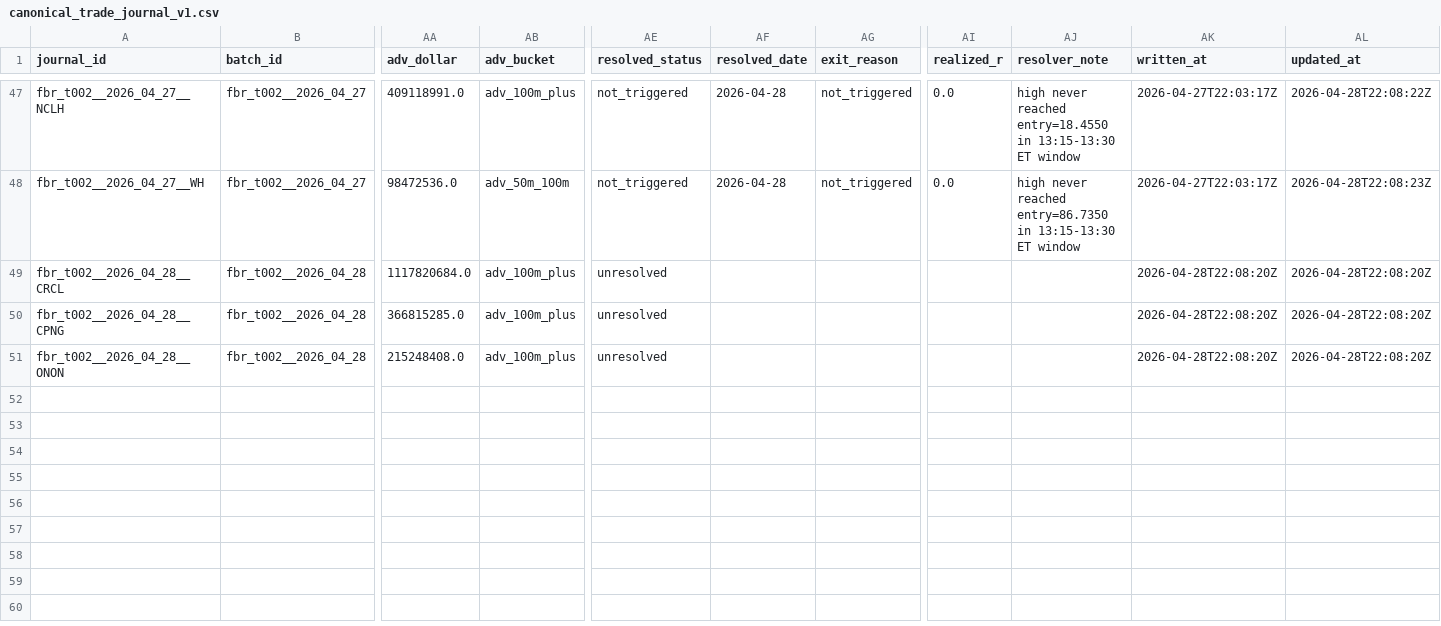
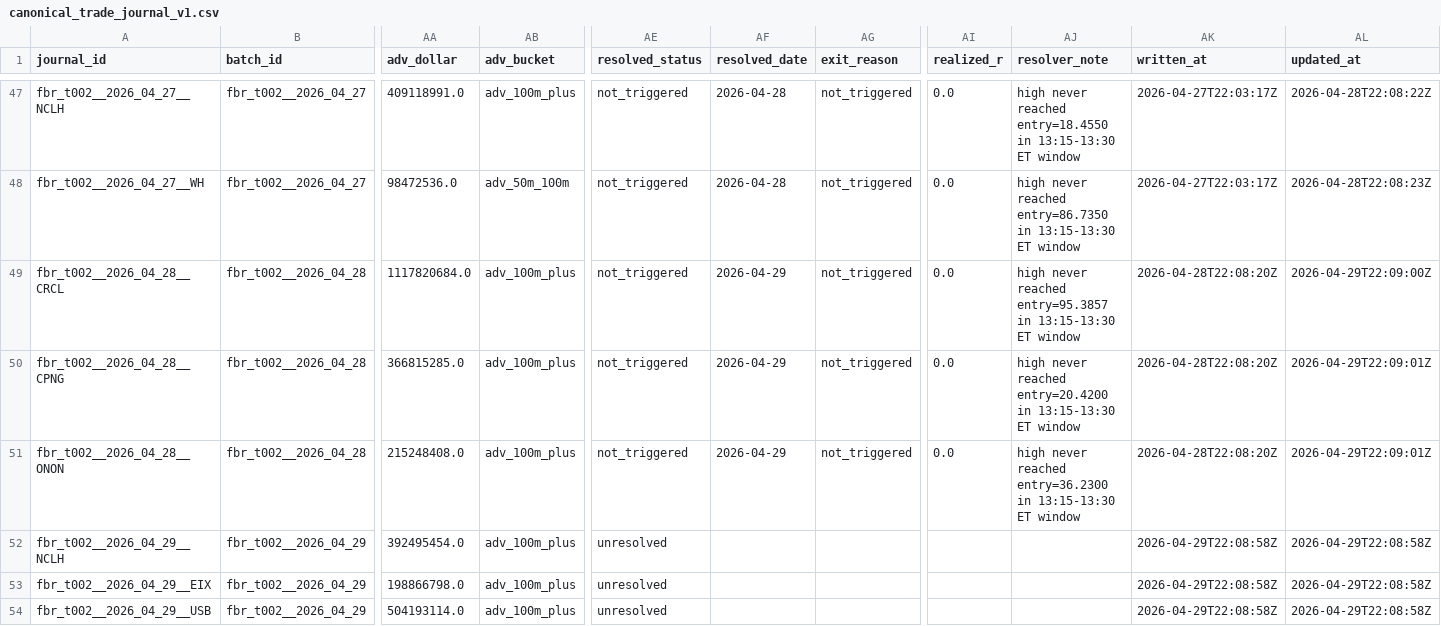
Before and after one commit to algoAIassistant/intraday_trading, a CSV file: 2_0_agent_engineering/engineering_trade_journal/canonical_trade_journal_v1.csv, drawn as a sheet; only a part is shown, gaps mark what is left out; rows hold the shown columns only; the diff names each change by its address in the sheet, - before the commit and + after, or states it on an @@ line.

```diff
--- a/2_0_agent_engineering/engineering_trade_journal/canonical_trade_journal_v1.csv
+++ b/2_0_agent_engineering/engineering_trade_journal/canonical_trade_journal_v1.csv
-AE49:AE51 (resolved_status): unresolved
+AE49:AE51 (resolved_status): not_triggered
-AF49:AF51 (resolved_date): (empty)
+AF49:AF51 (resolved_date): 2026-04-29
-AG49:AG51 (exit_reason): (empty)
+AG49:AG51 (exit_reason): not_triggered
-AI49:AI51 (realized_r): (empty)
+AI49:AI51 (realized_r): 0.0
-AJ49 (resolver_note): (empty)
+AJ49 (resolver_note): high never reached entry=95.3857 in 13:15-13:30 ET window
-AL49 (updated_at): 2026-04-28T22:08:20Z
+AL49 (updated_at): 2026-04-29T22:09:00Z
-AJ50 (resolver_note): (empty)
+AJ50 (resolver_note): high never reached entry=20.4200 in 13:15-13:30 ET window
-AL50:AL51 (updated_at): 2026-04-28T22:08:20Z
+AL50:AL51 (updated_at): 2026-04-29T22:09:01Z
-AJ51 (resolver_note): (empty)
+AJ51 (resolver_note): high never reached entry=36.2300 in 13:15-13:30 ET window
+row 52: fbr_t002__2026_04_29__NCLH | fbr_t002__2026_04_29 | 392495454.0 | adv_100m_plus | unresolved |  |  |  |  | 2026-04-29T22:08:58Z | 2026-04-29T22:08:58Z
+row 53: fbr_t002__2026_04_29__EIX | fbr_t002__2026_04_29 | 198866798.0 | adv_100m_plus | unresolved |  |  |  |  | 2026-04-29T22:08:58Z | 2026-04-29T22:08:58Z
+row 54: fbr_t002__2026_04_29__USB | fbr_t002__2026_04_29 | 504193114.0 | adv_100m_plus | unresolved |  |  |  |  | 2026-04-29T22:08:58Z | 2026-04-29T22:08:58Z
```
